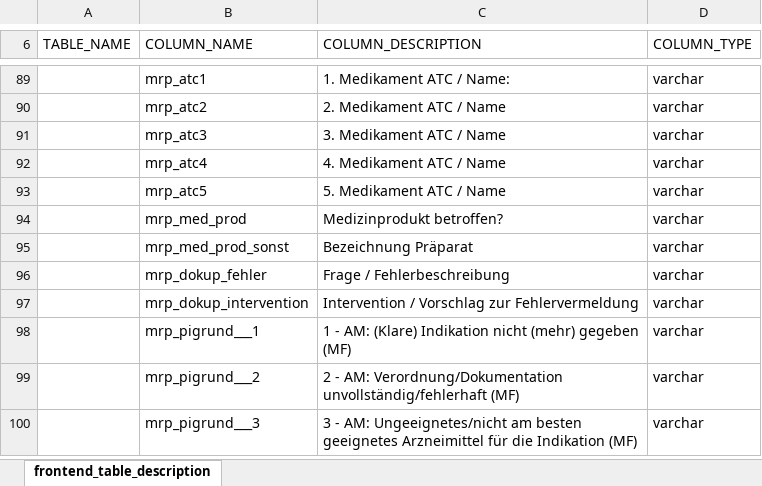
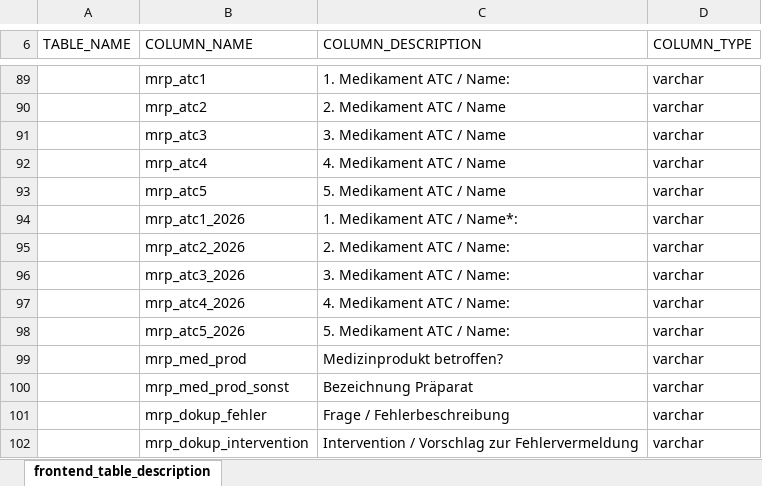
Before and after one commit to medizininformatik-initiative/INTERPOLAR, an Excel workbook: R-db2frontend/db2frontend/inst/extdata/Frontend_Table_Description.xlsx, sheet frontend_table_description, drawn as a sheet; only a part is shown, gaps mark what is left out; the shorter side is filled out with more unchanged rows; values as stored, in another font and other column widths than the file's, no borders; the diff names each change by its address in the sheet, - before the commit and + after, or states it on an @@ line.

Commit message:
Add new frontend data dictionary file

```diff
--- a/R-db2frontend/db2frontend/inst/extdata/Frontend_Table_Description.xlsx (sheet frontend_table_description)
+++ b/R-db2frontend/db2frontend/inst/extdata/Frontend_Table_Description.xlsx (sheet frontend_table_description)
+row 94:  | mrp_atc1_2026 | 1. Medikament ATC / Name*: | varchar
+row 95:  | mrp_atc2_2026 | 2. Medikament ATC / Name: | varchar
+row 96:  | mrp_atc3_2026 | 3. Medikament ATC / Name: | varchar
+row 97:  | mrp_atc4_2026 | 4. Medikament ATC / Name: | varchar
+row 98:  | mrp_atc5_2026 | 5. Medikament ATC / Name: | varchar
```
Also changed, not shown: 1 other file.
